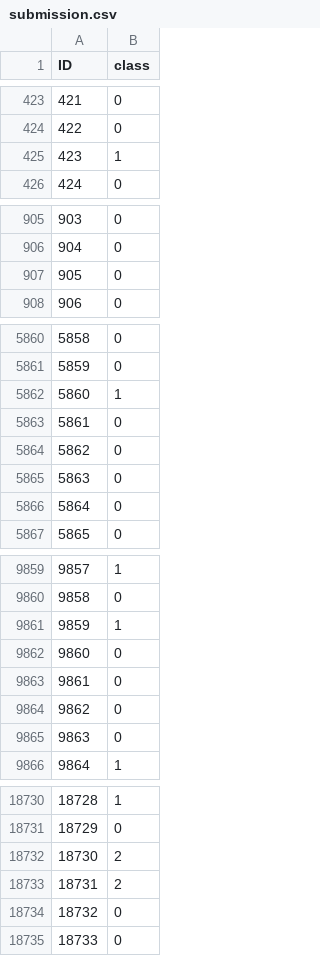
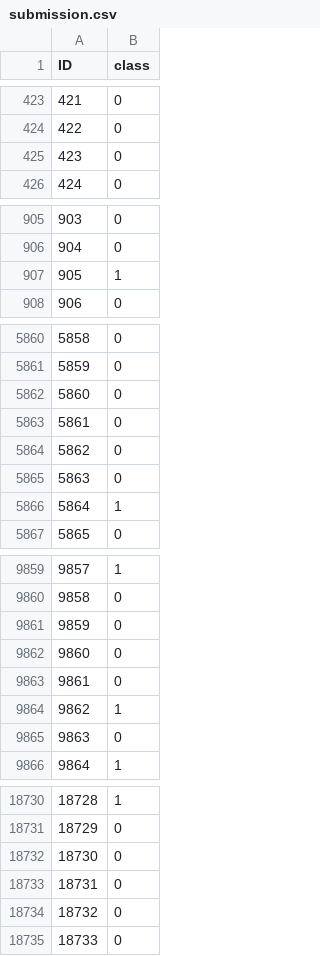
Before and after one commit to jwestpla/DAT200_compulsaries, a CSV file: CA4/submission.csv, drawn as a sheet; only a part is shown, gaps mark what is left out; the diff covers the shown part only.

Commit message:
0.976 kaggle, beste så langt

```diff
--- a/CA4/submission.csv
+++ b/CA4/submission.csv
@@ -424,3 +424,3 @@ ID,class
 422,0
-423,1
+423,0
 424,0
@@ -906,3 +906,3 @@ ID,class
 904,0
-905,0
+905,1
 906,0
@@ -5861,3 +5861,3 @@ ID,class
 5859,0
-5860,1
+5860,0
 5861,0
@@ -5865,3 +5865,3 @@ ID,class
 5863,0
-5864,0
+5864,1
 5865,0
@@ -9860,6 +9860,6 @@ ID,class
 9858,0
-9859,1
+9859,0
 9860,0
 9861,0
-9862,0
+9862,1
 9863,0
@@ -18731,4 +18731,4 @@ ID,class
 18729,0
-18730,2
-18731,2
+18730,0
+18731,0
 18732,0
```
Also changed, not shown: 77 edited cells elsewhere in this file.
